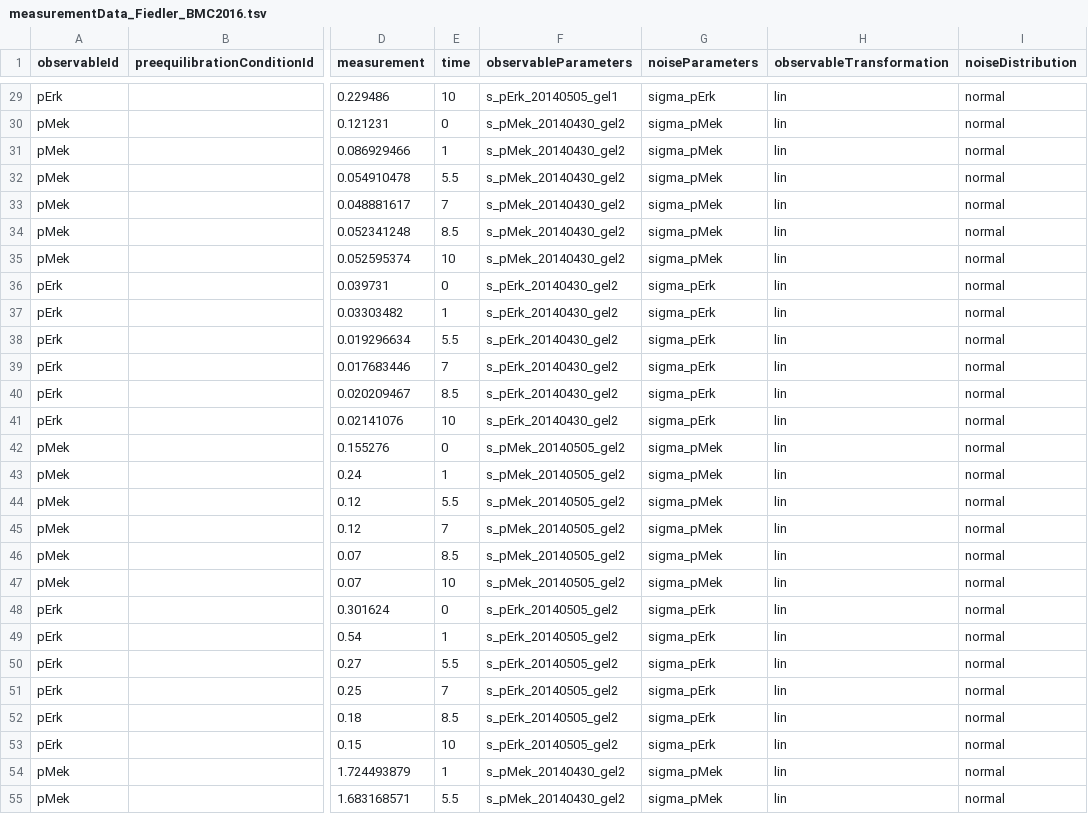
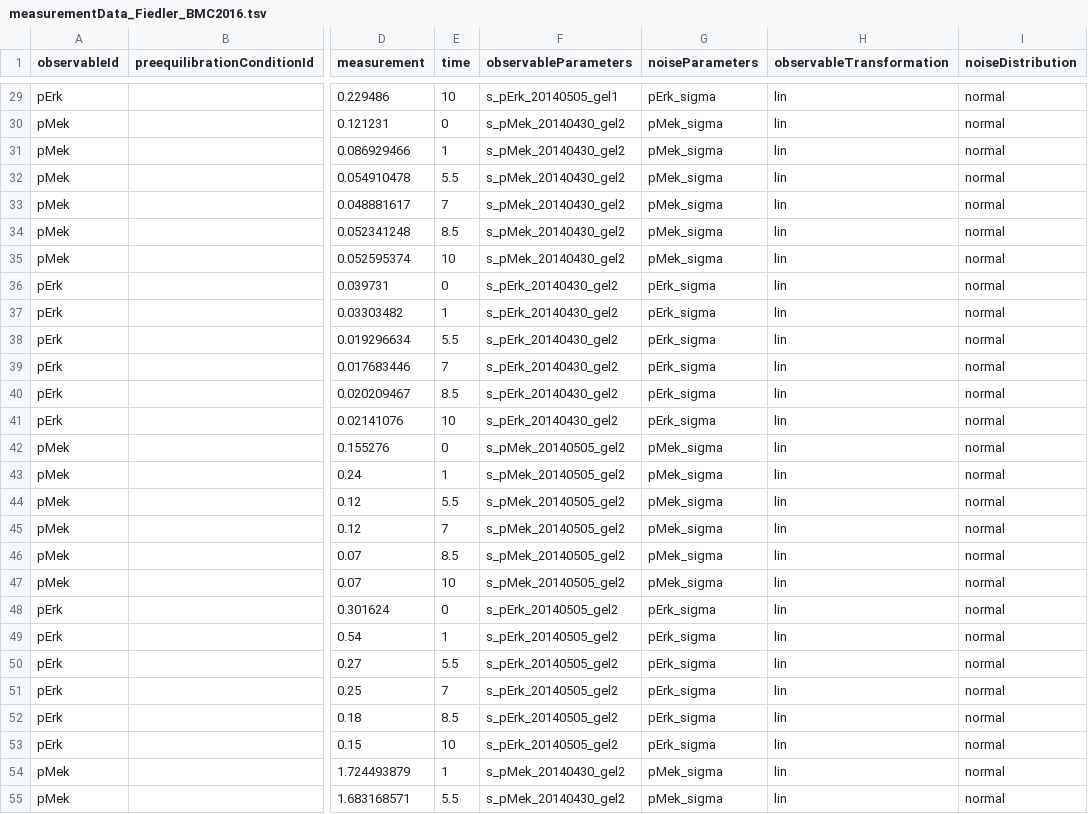
Before and after one commit to erikadudki/Benchmark-Models, a TSV file: hackathon_contributions_new_data_format/Fiedler_BMC2016/measurementData_Fiedler_BMC2016.tsv, drawn as a sheet; only a part is shown, gaps mark what is left out; the diff covers the shown part only; the diff names each change by its address in the sheet, - before the commit and + after, or states it on an @@ line.

Commit message:
changes noise parameter name, closes #16

```diff
--- a/hackathon_contributions_new_data_format/Fiedler_BMC2016/measurementData_Fiedler_BMC2016.tsv
+++ b/hackathon_contributions_new_data_format/Fiedler_BMC2016/measurementData_Fiedler_BMC2016.tsv
-G29 (noiseParameters): sigma_pErk
+G29 (noiseParameters): pErk_sigma
-G30:G35 (noiseParameters): sigma_pMek
+G30:G35 (noiseParameters): pMek_sigma
-G36:G41 (noiseParameters): sigma_pErk
+G36:G41 (noiseParameters): pErk_sigma
-G42:G47 (noiseParameters): sigma_pMek
+G42:G47 (noiseParameters): pMek_sigma
-G48:G53 (noiseParameters): sigma_pErk
+G48:G53 (noiseParameters): pErk_sigma
-G54:G55 (noiseParameters): sigma_pMek
+G54:G55 (noiseParameters): pMek_sigma
```
Also changed, not shown: 45 edited cells elsewhere in this file.
